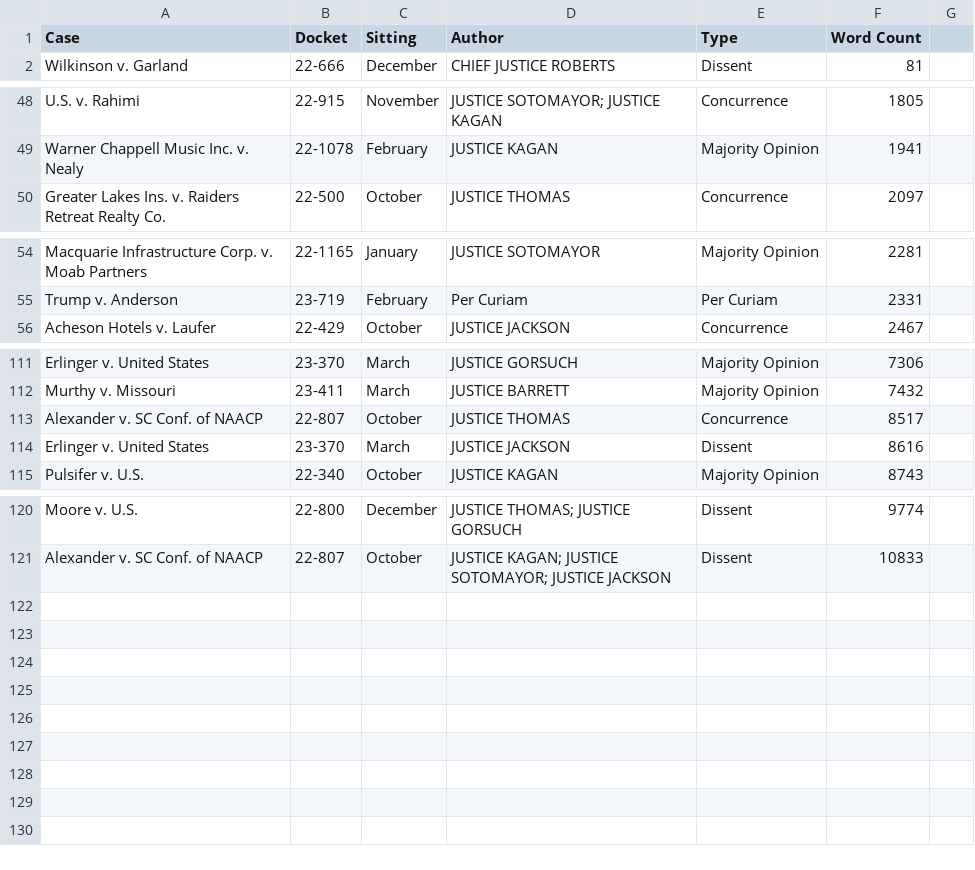
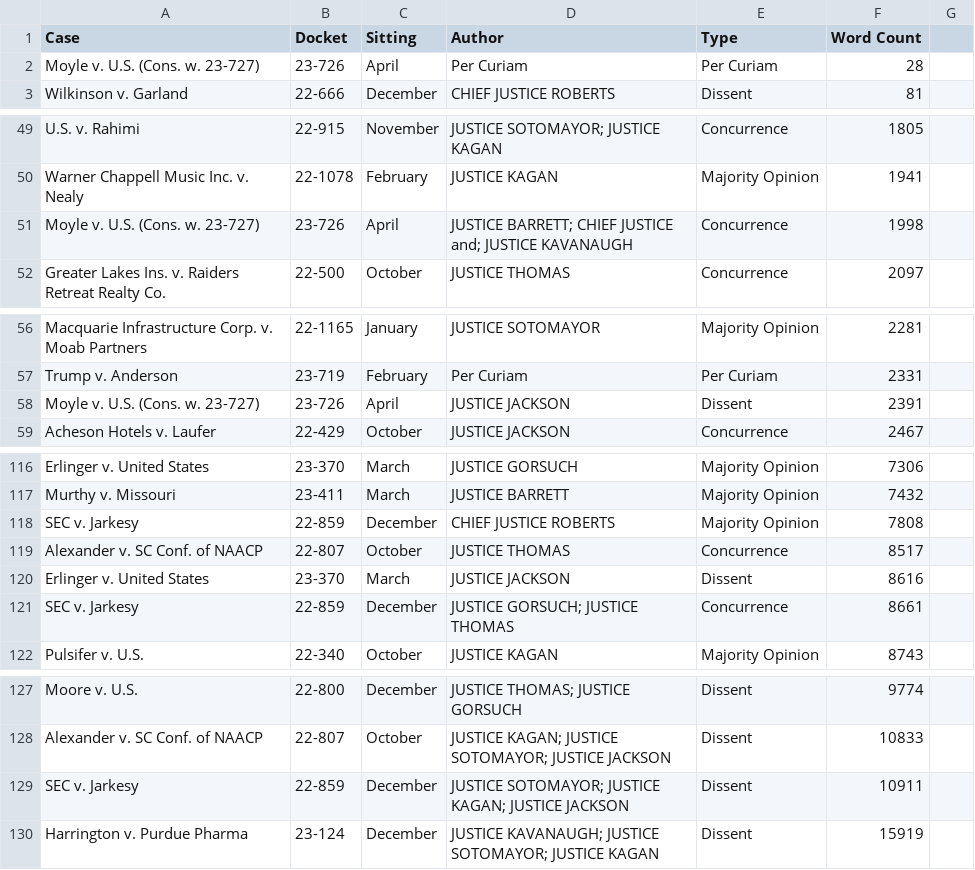
Before and after one commit to JakeTruscott/jaketruscott.github.io, a CSV file: _scotuswatch/stat_pack_OT23/Statpack Replication Data/Decisions/Opinion Lengths/all_decision_lengths.csv, drawn as a sheet; only a part is shown, gaps mark what is left out; the diff covers the shown part only; the diff names each change by its address in the sheet, - before the commit and + after, or states it on an @@ line.

```diff
--- a/_scotuswatch/stat_pack_OT23/Statpack Replication Data/Decisions/Opinion Lengths/all_decision_lengths.csv
+++ b/_scotuswatch/stat_pack_OT23/Statpack Replication Data/Decisions/Opinion Lengths/all_decision_lengths.csv
+row 2: Moyle v. U.S. (Cons. w. 23-727) | 23-726 | April | Per Curiam | Per Curiam | 28
+row 51: Moyle v. U.S. (Cons. w. 23-727) | 23-726 | April | JUSTICE BARRETT; CHIEF JUSTICE and; JUSTICE KAVANAUGH | Concurrence | 1998
+row 58: Moyle v. U.S. (Cons. w. 23-727) | 23-726 | April | JUSTICE JACKSON | Dissent | 2391
+row 118: SEC v. Jarkesy | 22-859 | December | CHIEF JUSTICE ROBERTS | Majority Opinion | 7808
+row 121: SEC v. Jarkesy | 22-859 | December | JUSTICE GORSUCH; JUSTICE THOMAS | Concurrence | 8661
+row 129: SEC v. Jarkesy | 22-859 | December | JUSTICE SOTOMAYOR; JUSTICE KAGAN; JUSTICE JACKSON | Dissent | 10911
+row 130: Harrington v. Purdue Pharma | 23-124 | December | JUSTICE KAVANAUGH; JUSTICE SOTOMAYOR; JUSTICE KAGAN | Dissent | 15919
```
Also changed, not shown: 2 added rows elsewhere in this file, _scotuswatch/ot23_decisions/OT_23_Decisions.csv, _scotuswatch/stat_pack_OT23/Statpack Replication Data/Decisions/Decision Descriptions/April_Decision_Descriptions_OT23.csv, 38 other files.
